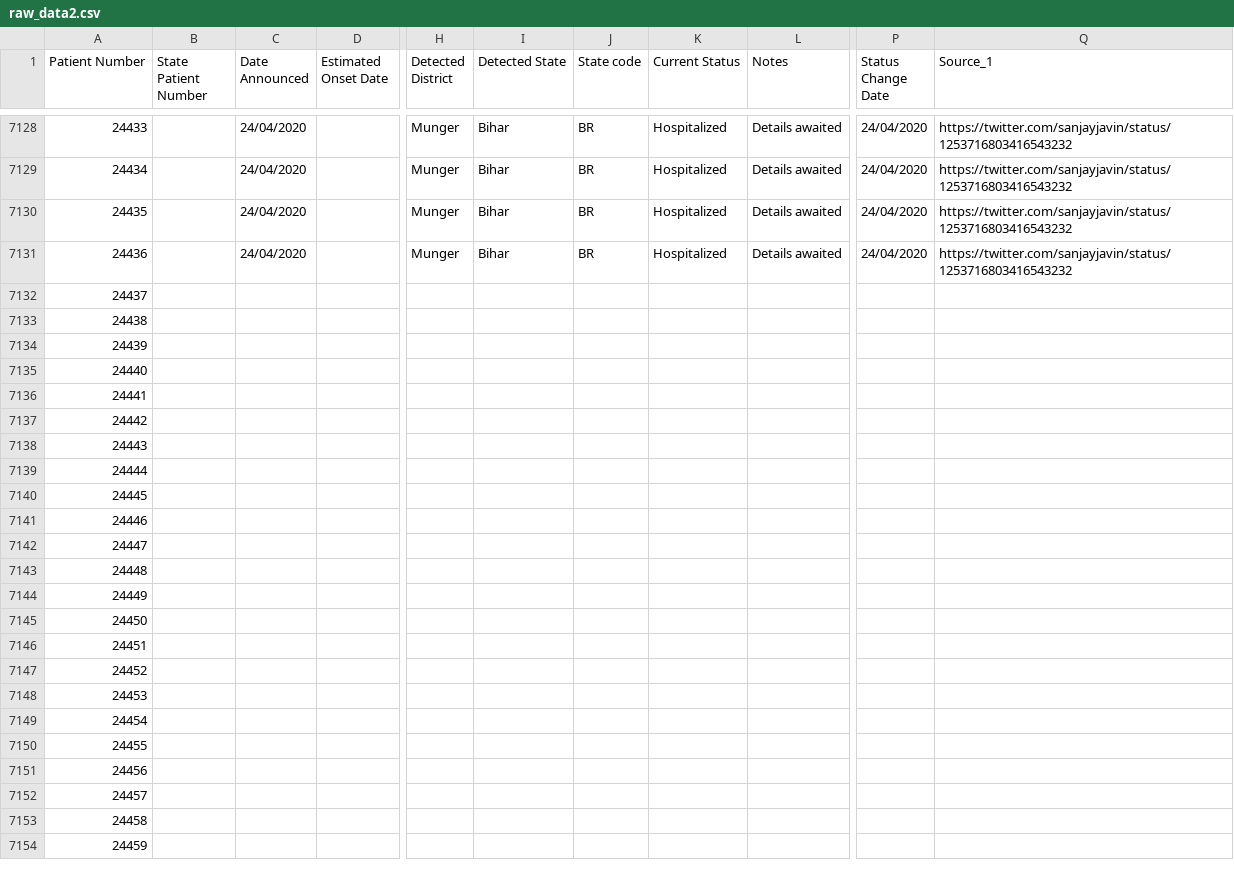
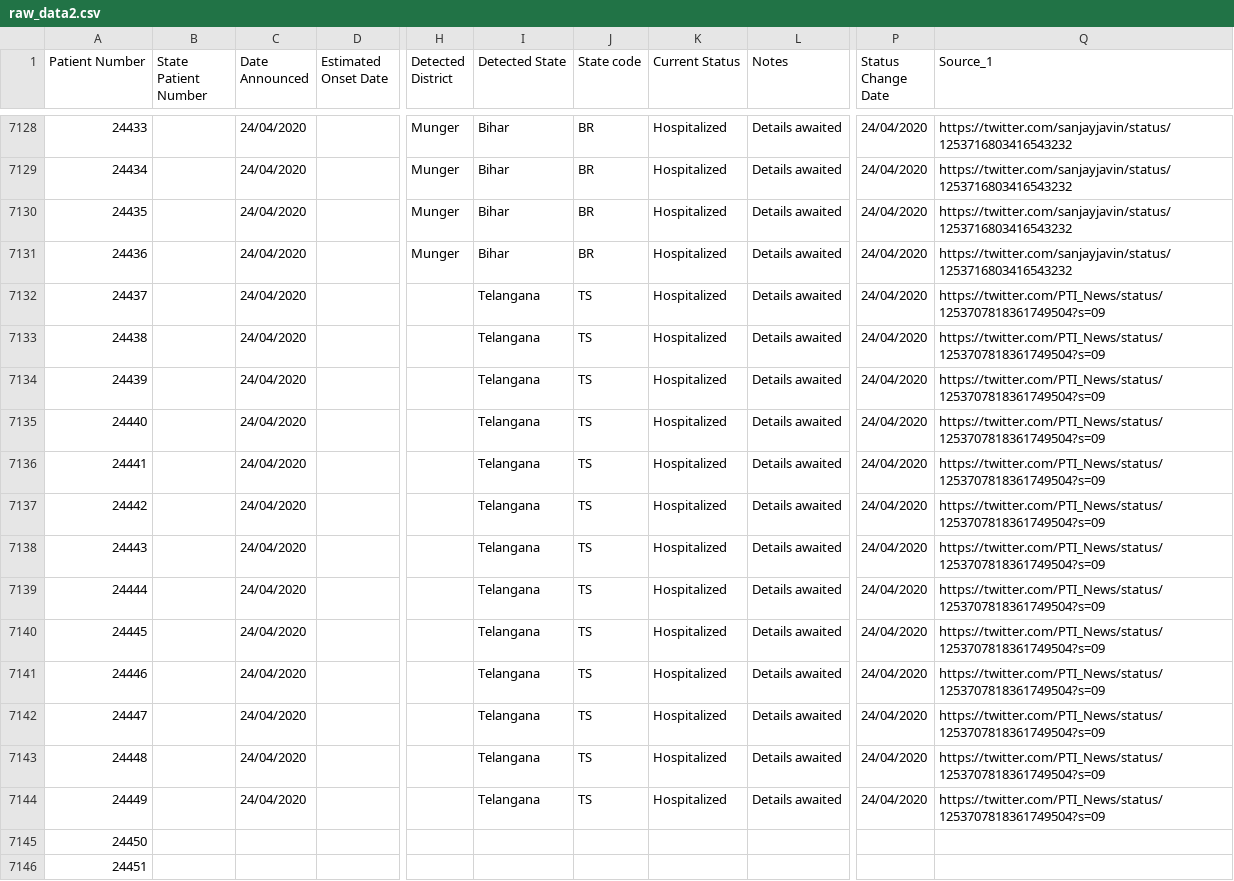
Before and after one commit to wanderingcoderr/api, a CSV file: csv/2020-04-24/raw_data2.csv, drawn as a sheet; only a part is shown, gaps mark what is left out; the shorter side is filled out with more unchanged rows; the diff names each change by its address in the sheet, - before the commit and + after, or states it on an @@ line.

Commit message:
data updated on - Fri Apr 24 17:51:27 UTC 2020

```diff
--- a/csv/2020-04-24/raw_data2.csv
+++ b/csv/2020-04-24/raw_data2.csv
-C7132:C7144 (Date Announced): (empty)
+C7132:C7144 (Date Announced): 24/04/2020
-I7132:I7144 (Detected State): (empty)
+I7132:I7144 (Detected State): Telangana
-J7132:J7144 (State code): (empty)
+J7132:J7144 (State code): TS
-K7132:K7144 (Current Status): (empty)
+K7132:K7144 (Current Status): Hospitalized
-L7132:L7144 (Notes): (empty)
+L7132:L7144 (Notes): Details awaited
-P7132:P7144 (Status Change Date): (empty)
+P7132:P7144 (Status Change Date): 24/04/2020
-Q7132:Q7144 (Source_1): (empty)
+Q7132:Q7144 (Source_1): https://twitter.com/PTI_News/status/1253707818361749504?s=09
```
Also changed, not shown: csv/2020-04-24/state_wise.csv, csv/latest/raw_data2.csv, 15 other files.
